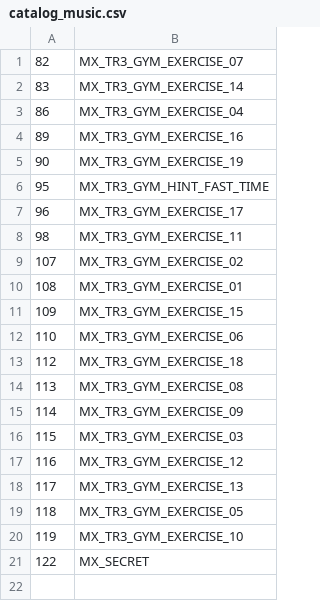
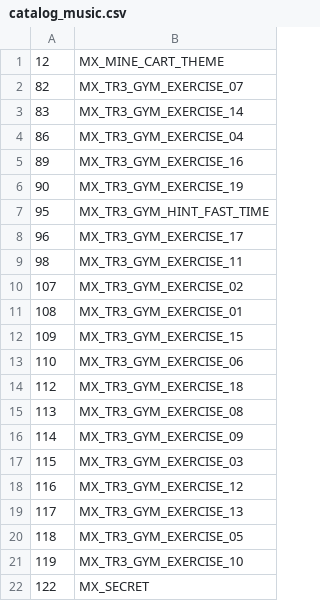
Before and after one commit to LostArtefacts/TRX, a CSV file: data/trx/ship/games/tr3/catalog_music.csv, drawn as a sheet; the diff names each change by its address in the sheet, - before the commit and + after, or states it on an @@ line.

```diff
--- a/data/trx/ship/games/tr3/catalog_music.csv
+++ b/data/trx/ship/games/tr3/catalog_music.csv
+row 1: 12 | MX_MINE_CART_THEME
```
Also changed, not shown: data/trx/ship/games/tr3/catalog_objects.csv, data/trx/ship/games/tr3/catalog_samples.csv, 23 other files.
